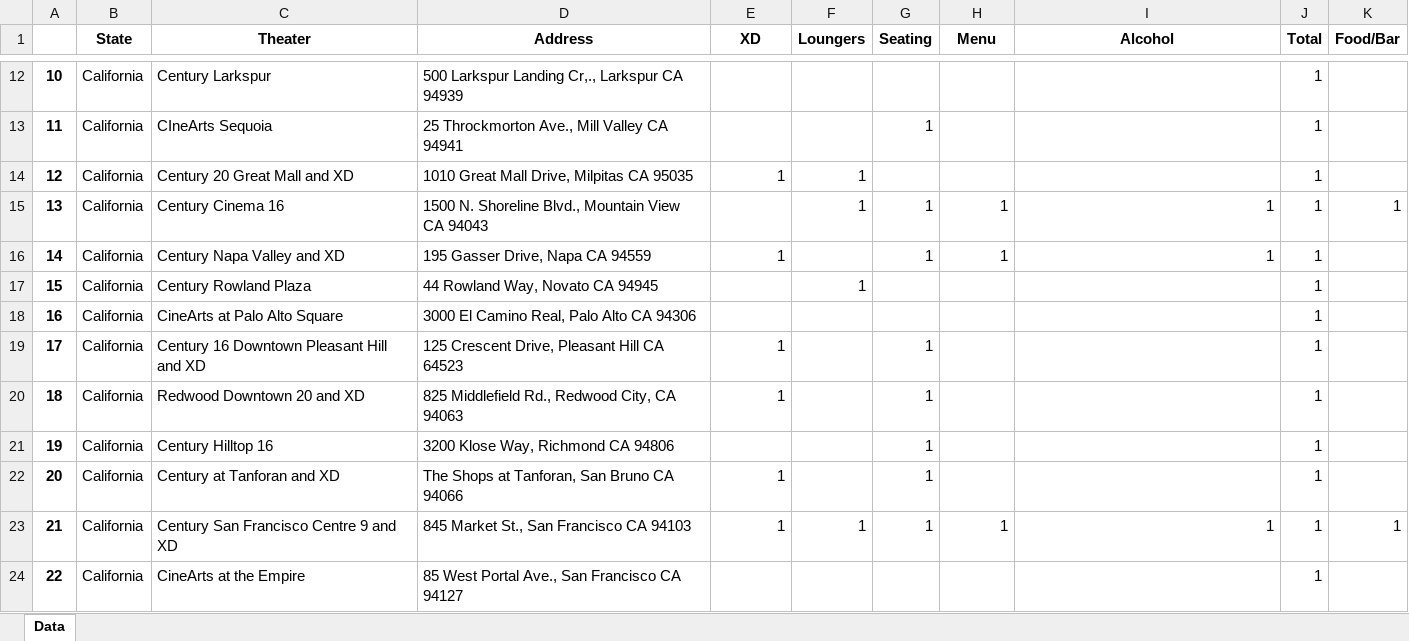
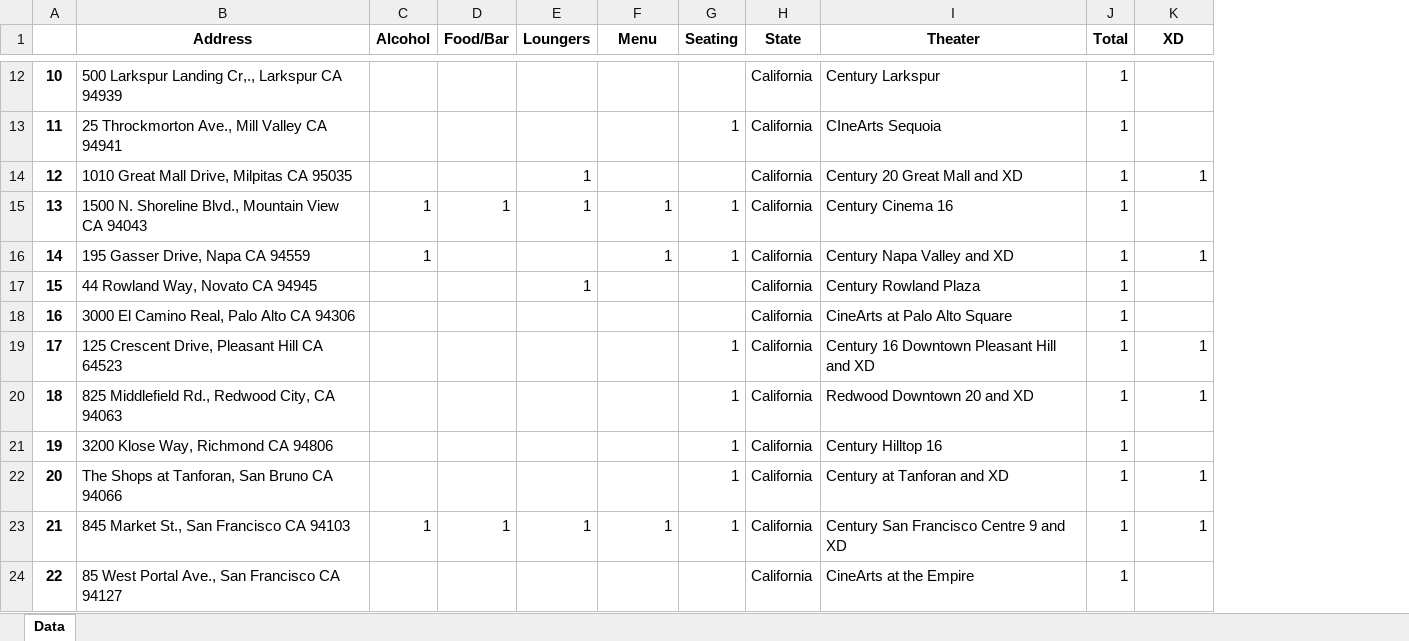
Before and after one commit to Shubhrakanti/kawasakininja, an Excel workbook: Geocoded Data/CNK Geocoded Data.xlsx, sheet Data, drawn as a sheet; only a part is shown, gaps mark what is left out; values as stored, in another font and other column widths than the file's, no borders; removed rows and columns are numbered as before the commit, all else as after; the diff covers the shown part only; the diff names each change by its address in the sheet, - before the commit and + after, or states it on an @@ line.

```diff
--- a/Geocoded Data/CNK Geocoded Data.xlsx (sheet Data)
+++ b/Geocoded Data/CNK Geocoded Data.xlsx (sheet Data)
-column B (State), rows 12-24: all California
-column C (Theater), rows 12-24: Century Larkspur | CIneArts Sequoia | Century 20 Great Mall and XD | Century Cinema 16 | Century Napa Valley and XD | Century Rowland Plaza | CineArts at Palo Alto Square | Century 16 Downtown Pleasant Hill and XD | Redwood Downtown 20 and XD | Century Hilltop 16 | Century at Tanforan and XD | Century San Francisco Centre 9 and XD | CineArts at the Empire
+column C (Alcohol), rows 15-23: 1 | 1 |  |  |  |  |  |  | 1
+column D (Food/Bar), rows 15-23: 1 |  |  |  |  |  |  |  | 1
-E1: XD
+E1: Loungers
-F1: Loungers
+F1: Menu
-H1: Menu
+H1: State
-I1: Alcohol
+I1: Theater
-K1: Food/Bar
+K1: XD
-H12:H14 (State): (empty)
+H12:H14 (State): California
-I12 (Theater): (empty)
+I12 (Theater): Century Larkspur
-I13 (Theater): (empty)
+I13 (Theater): CIneArts Sequoia
-F14 (Menu): 1
+F14 (Menu): (empty)
-I14 (Theater): (empty)
+I14 (Theater): Century 20 Great Mall and XD
-K14 (XD): (empty)
+K14 (XD): 1
-E15 (Loungers): (empty)
+E15 (Loungers): 1
-H15:H16 (State): 1
+H15:H16 (State): California
-I15 (Theater): 1
+I15 (Theater): Century Cinema 16
-K15 (XD): 1
+K15 (XD): (empty)
-E16 (Loungers): 1
+E16 (Loungers): (empty)
-F16 (Menu): (empty)
+F16 (Menu): 1
-I16 (Theater): 1
+I16 (Theater): Century Napa Valley and XD
-K16 (XD): (empty)
+K16 (XD): 1
-E17 (Loungers): (empty)
+E17 (Loungers): 1
-F17 (Menu): 1
+F17 (Menu): (empty)
-H17:H22 (State): (empty)
+H17:H22 (State): California
-I17 (Theater): (empty)
+I17 (Theater): Century Rowland Plaza
-I18 (Theater): (empty)
+I18 (Theater): CineArts at Palo Alto Square
-E19:E20 (Loungers): 1
+E19:E20 (Loungers): (empty)
-I19 (Theater): (empty)
+I19 (Theater): Century 16 Downtown Pleasant Hill and XD
-K19:K20 (XD): (empty)
+K19:K20 (XD): 1
-I20 (Theater): (empty)
+I20 (Theater): Redwood Downtown 20 and XD
-I21 (Theater): (empty)
+I21 (Theater): Century Hilltop 16
-E22 (Loungers): 1
+E22 (Loungers): (empty)
-I22 (Theater): (empty)
+I22 (Theater): Century at Tanforan and XD
-K22 (XD): (empty)
+K22 (XD): 1
-H23 (State): 1
+H23 (State): California
-I23 (Theater): 1
+I23 (Theater): Century San Francisco Centre 9 and XD
-H24 (State): (empty)
+H24 (State): California
-I24 (Theater): (empty)
+I24 (Theater): CineArts at the Empire
```
Also changed, not shown: 953 edited cells elsewhere in this sheet, Geocoded Data/AMC Geocoded Data.xlsx, Geocoded Data/RGC Geocoded Data.xlsx, 9 other files.
